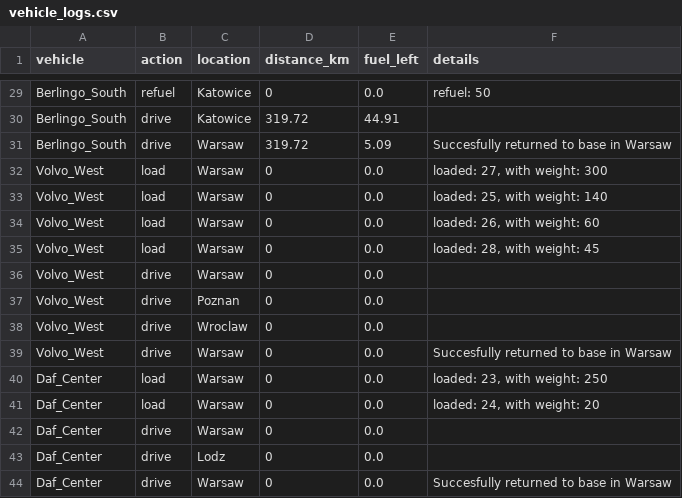
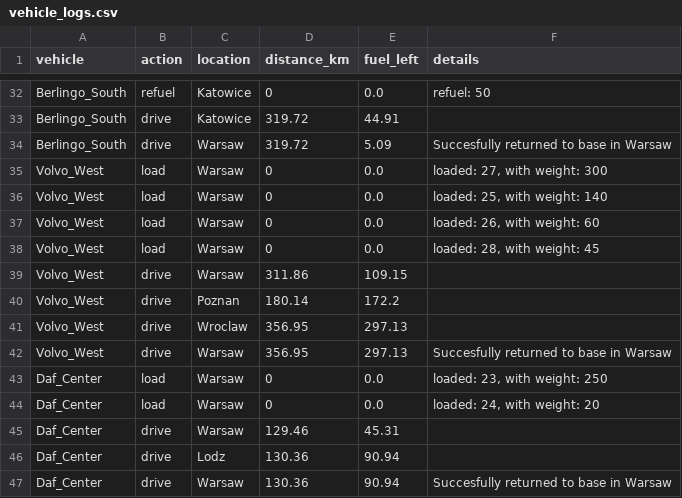
Before and after one commit to Kami516/Automated-Fleet-Dispatch-Analytics-System, a CSV file: data/vehicle_logs.csv, drawn as a sheet; only a part is shown, gaps mark what is left out; the diff covers the shown part only.

```diff
--- a/data/vehicle_logs.csv
+++ b/data/vehicle_logs.csv
@@ -35,10 +38,10 @@ Volvo_West,load,Warsaw,0,0.0,"loaded: 26, with weight: 60"
 Volvo_West,load,Warsaw,0,0.0,"loaded: 28, with weight: 45"
-Volvo_West,drive,Warsaw,0,0.0,
-Volvo_West,drive,Poznan,0,0.0,
-Volvo_West,drive,Wroclaw,0,0.0,
-Volvo_West,drive,Warsaw,0,0.0,Succesfully returned to base in Warsaw
+Volvo_West,drive,Warsaw,311.86,109.15,
+Volvo_West,drive,Poznan,180.14,172.2,
+Volvo_West,drive,Wroclaw,356.95,297.13,
+Volvo_West,drive,Warsaw,356.95,297.13,Succesfully returned to base in Warsaw
 Daf_Center,load,Warsaw,0,0.0,"loaded: 23, with weight: 250"
 Daf_Center,load,Warsaw,0,0.0,"loaded: 24, with weight: 20"
-Daf_Center,drive,Warsaw,0,0.0,
-Daf_Center,drive,Lodz,0,0.0,
-Daf_Center,drive,Warsaw,0,0.0,Succesfully returned to base in Warsaw
+Daf_Center,drive,Warsaw,129.46,45.31,
+Daf_Center,drive,Lodz,130.36,90.94,
+Daf_Center,drive,Warsaw,130.36,90.94,Succesfully returned to base in Warsaw
```
Also changed, not shown: 3 added rows and 28 edited cells elsewhere in this file, 8 other files.
